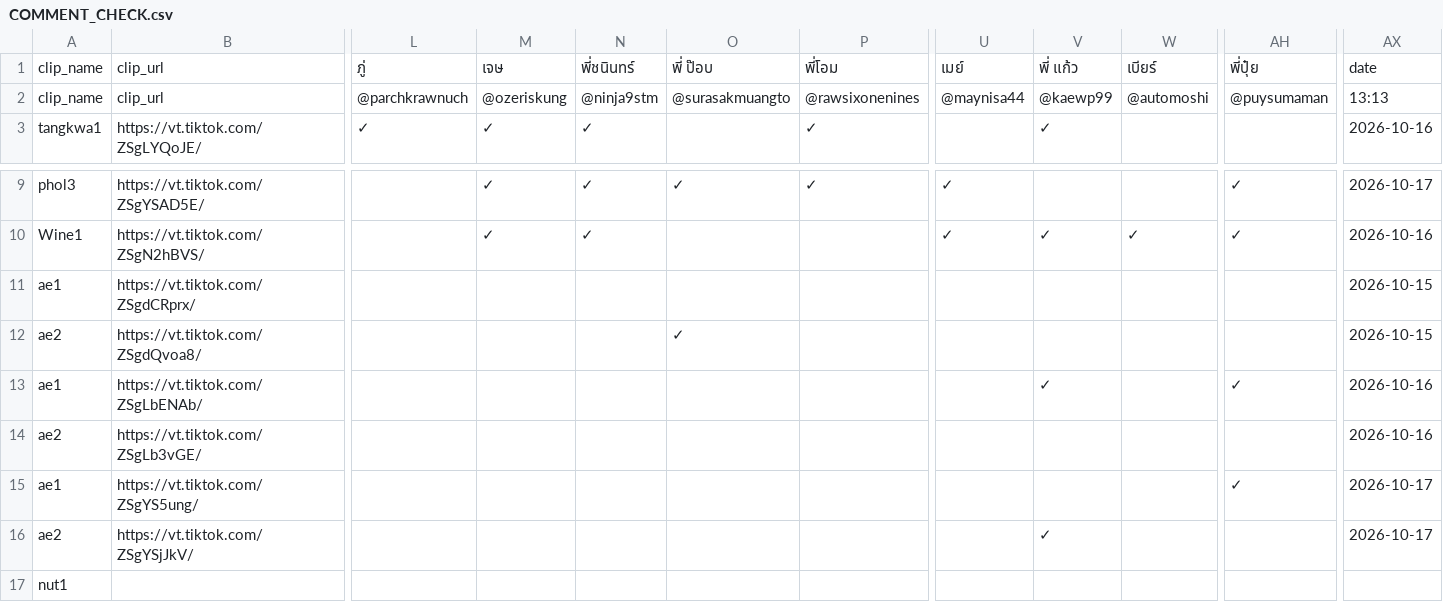
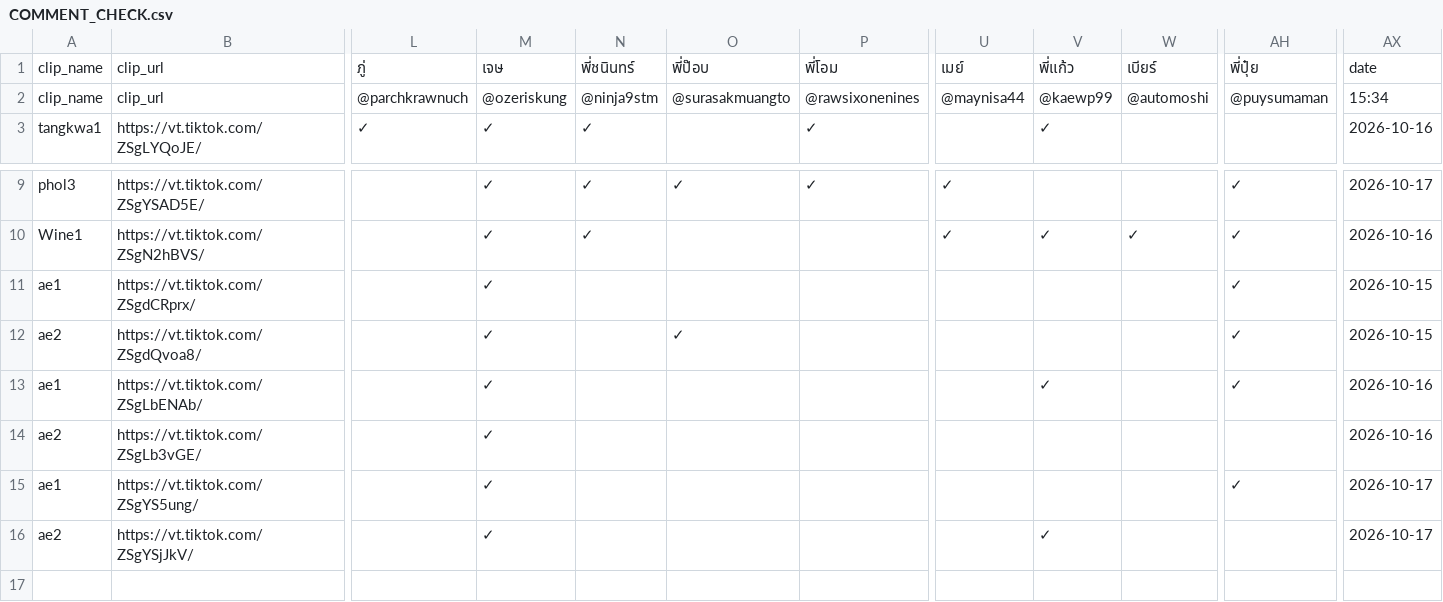
Before and after one commit to it-stm/tiktok, a CSV file: COMMENT_CHECK.csv, drawn as a sheet; only a part is shown, gaps mark what is left out; rows hold the shown columns only; the diff names each change by its address in the sheet, - before the commit and + after, or states it on an @@ line.

Commit message:
Update TikTok comment report

```diff
--- a/COMMENT_CHECK.csv
+++ b/COMMENT_CHECK.csv
-O1: พี่ ป๊อบ
+O1: พี่ป๊อบ
-V1: พี่ แก้ว
+V1: พี่แก้ว
-AX2: 13:13
+AX2: 15:34
-M11:M16: (empty)
+M11:M16: ✓
-AH11:AH12: (empty)
+AH11:AH12: ✓
-row 17: nut1
```
